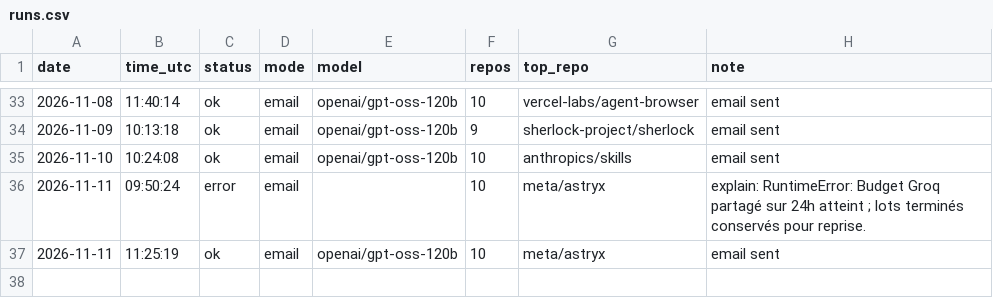
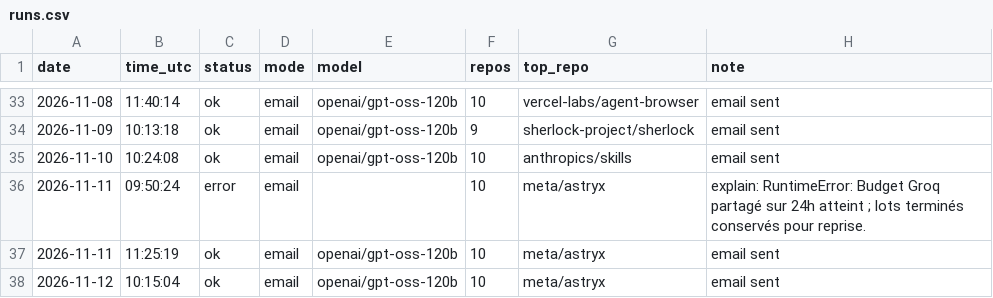
Before and after one commit to netraax/trending-digest, a CSV file: logs/runs.csv, drawn as a sheet; only a part is shown, gaps mark what is left out; the diff names each change by its address in the sheet, - before the commit and + after, or states it on an @@ line.

```diff
--- a/logs/runs.csv
+++ b/logs/runs.csv
+row 38: 2026-11-12 | 10:15:04 | ok | email | openai/gpt-oss-120b | 10 | meta/astryx | email sent
```
Also changed, not shown: 5 other files.
